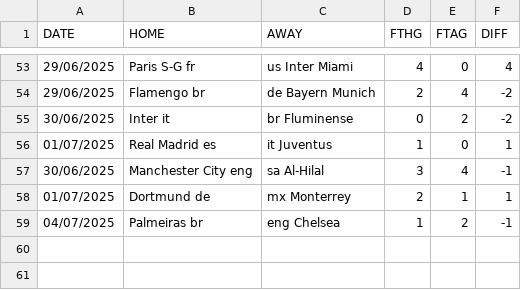
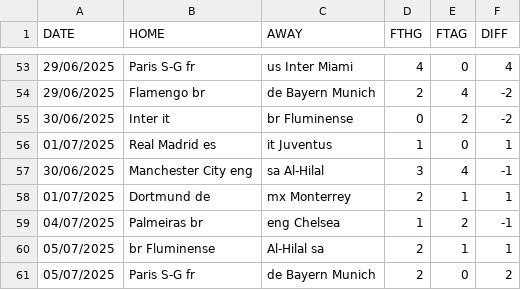
Before and after one commit to andreluizfrancabatista/cwc_simulations, a CSV file: data/WORLD-CWC.csv, drawn as a sheet; only a part is shown, gaps mark what is left out; the diff names each change by its address in the sheet, - before the commit and + after, or states it on an @@ line.

```diff
--- a/data/WORLD-CWC.csv
+++ b/data/WORLD-CWC.csv
+row 60: 05/07/2025 | br Fluminense | Al-Hilal sa | 2 | 1 | 1
+row 61: 05/07/2025 | Paris S-G fr | de Bayern Munich | 2 | 0 | 2
```
Also changed, not shown: data/WORLD-CWC-classificacoes.csv, data/WORLD-CWC-scores.csv, 3 other files.
